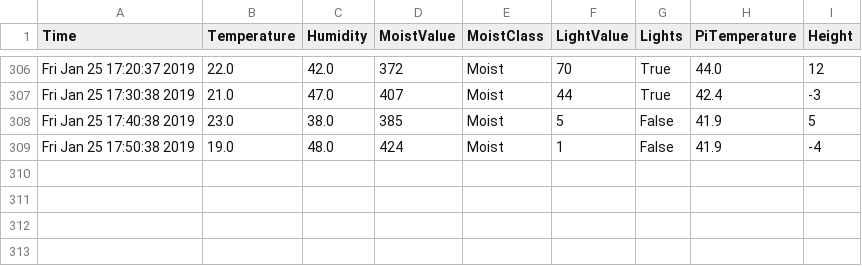
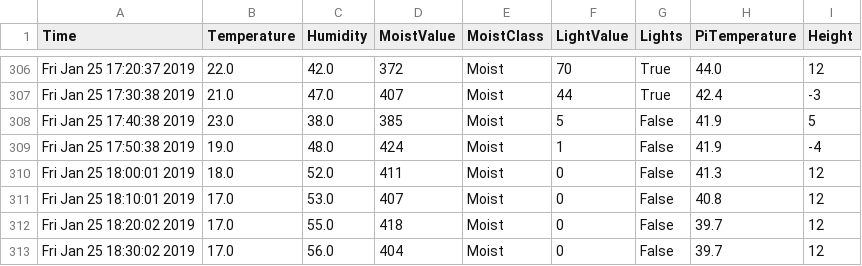
Before and after one commit to graffenwalder/growPi, a CSV file: temp.csv, drawn as a sheet; only a part is shown, gaps mark what is left out.

```diff
--- a/temp.csv
+++ b/temp.csv
@@ -309 +309,5 @@ Fri Jan 25 17:40:38 2019,23.0,38.0,385,Moist,5,False,41.9,5
 Fri Jan 25 17:50:38 2019,19.0,48.0,424,Moist,1,False,41.9,-4
+Fri Jan 25 18:00:01 2019,18.0,52.0,411,Moist,0,False,41.3,12
+Fri Jan 25 18:10:01 2019,17.0,53.0,407,Moist,0,False,40.8,12
+Fri Jan 25 18:20:02 2019,17.0,55.0,418,Moist,0,False,39.7,12
+Fri Jan 25 18:30:02 2019,17.0,56.0,404,Moist,0,False,39.7,12
```
Also changed, not shown: 1 other file.
